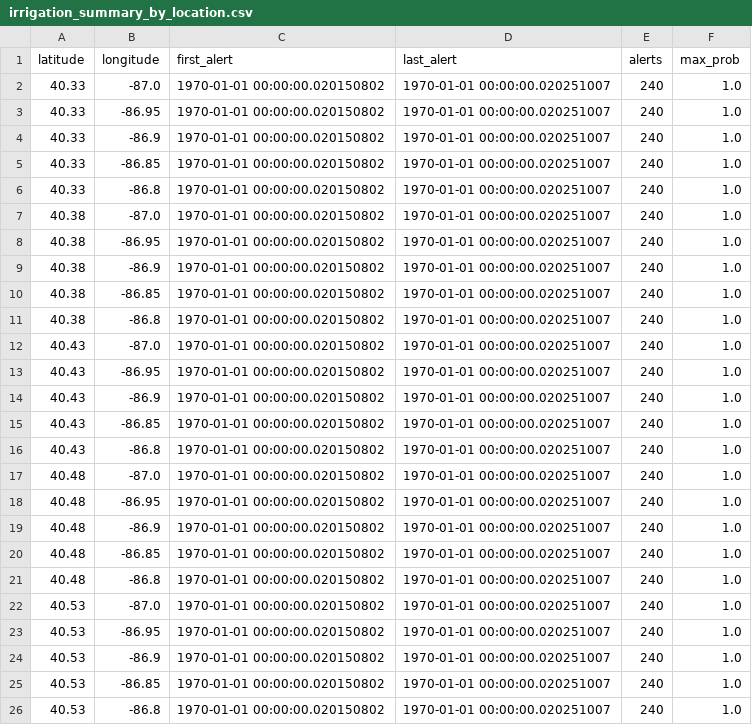
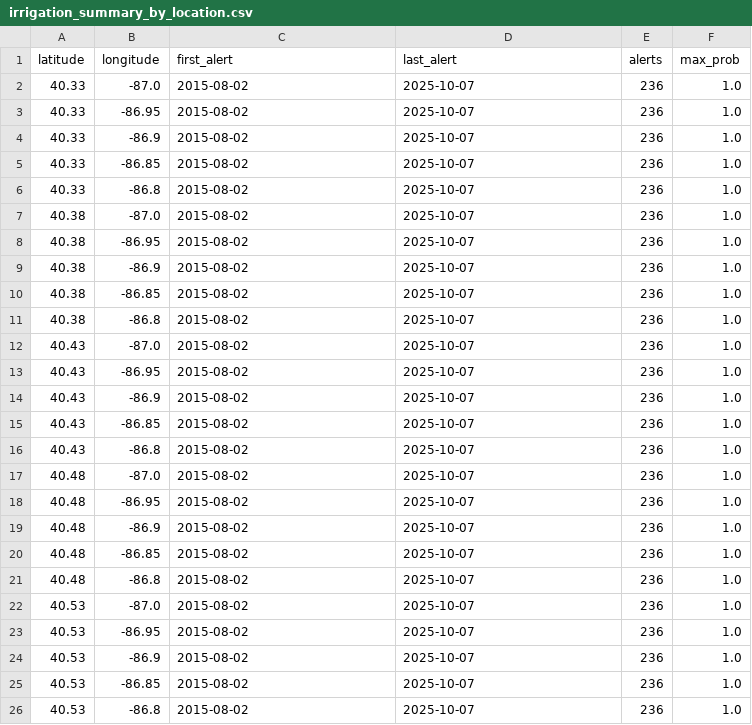
Before and after one commit to pkattamuri2007/Indiana-corn-ai, a CSV file: irrigation_summary_by_location.csv, drawn as a sheet.

```diff
--- a/irrigation_summary_by_location.csv
+++ b/irrigation_summary_by_location.csv
@@ -1,26 +1,26 @@
 latitude,longitude,first_alert,last_alert,alerts,max_prob
-40.33,-87.0,1970-01-01 00:00:00.020150802,1970-01-01 00:00:00.020251007,240,1.0
-40.33,-86.95,1970-01-01 00:00:00.020150802,1970-01-01 00:00:00.020251007,240,1.0
-40.33,-86.9,1970-01-01 00:00:00.020150802,1970-01-01 00:00:00.020251007,240,1.0
-40.33,-86.85,1970-01-01 00:00:00.020150802,1970-01-01 00:00:00.020251007,240,1.0
-40.33,-86.8,1970-01-01 00:00:00.020150802,1970-01-01 00:00:00.020251007,240,1.0
-40.38,-87.0,1970-01-01 00:00:00.020150802,1970-01-01 00:00:00.020251007,240,1.0
-40.38,-86.95,1970-01-01 00:00:00.020150802,1970-01-01 00:00:00.020251007,240,1.0
-40.38,-86.9,1970-01-01 00:00:00.020150802,1970-01-01 00:00:00.020251007,240,1.0
-40.38,-86.85,1970-01-01 00:00:00.020150802,1970-01-01 00:00:00.020251007,240,1.0
-40.38,-86.8,1970-01-01 00:00:00.020150802,1970-01-01 00:00:00.020251007,240,1.0
-40.43,-87.0,1970-01-01 00:00:00.020150802,1970-01-01 00:00:00.020251007,240,1.0
-40.43,-86.95,1970-01-01 00:00:00.020150802,1970-01-01 00:00:00.020251007,240,1.0
-40.43,-86.9,1970-01-01 00:00:00.020150802,1970-01-01 00:00:00.020251007,240,1.0
-40.43,-86.85,1970-01-01 00:00:00.020150802,1970-01-01 00:00:00.020251007,240,1.0
-40.43,-86.8,1970-01-01 00:00:00.020150802,1970-01-01 00:00:00.020251007,240,1.0
-40.48,-87.0,1970-01-01 00:00:00.020150802,1970-01-01 00:00:00.020251007,240,1.0
-40.48,-86.95,1970-01-01 00:00:00.020150802,1970-01-01 00:00:00.020251007,240,1.0
-40.48,-86.9,1970-01-01 00:00:00.020150802,1970-01-01 00:00:00.020251007,240,1.0
-40.48,-86.85,1970-01-01 00:00:00.020150802,1970-01-01 00:00:00.020251007,240,1.0
-40.48,-86.8,1970-01-01 00:00:00.020150802,1970-01-01 00:00:00.020251007,240,1.0
-40.53,-87.0,1970-01-01 00:00:00.020150802,1970-01-01 00:00:00.020251007,240,1.0
-40.53,-86.95,1970-01-01 00:00:00.020150802,1970-01-01 00:00:00.020251007,240,1.0
-40.53,-86.9,1970-01-01 00:00:00.020150802,1970-01-01 00:00:00.020251007,240,1.0
-40.53,-86.85,1970-01-01 00:00:00.020150802,1970-01-01 00:00:00.020251007,240,1.0
-40.53,-86.8,1970-01-01 00:00:00.020150802,1970-01-01 00:00:00.020251007,240,1.0
+40.33,-87.0,2015-08-02,2025-10-07,236,1.0
+40.33,-86.95,2015-08-02,2025-10-07,236,1.0
+40.33,-86.9,2015-08-02,2025-10-07,236,1.0
+40.33,-86.85,2015-08-02,2025-10-07,236,1.0
+40.33,-86.8,2015-08-02,2025-10-07,236,1.0
+40.38,-87.0,2015-08-02,2025-10-07,236,1.0
+40.38,-86.95,2015-08-02,2025-10-07,236,1.0
+40.38,-86.9,2015-08-02,2025-10-07,236,1.0
+40.38,-86.85,2015-08-02,2025-10-07,236,1.0
+40.38,-86.8,2015-08-02,2025-10-07,236,1.0
+40.43,-87.0,2015-08-02,2025-10-07,236,1.0
+40.43,-86.95,2015-08-02,2025-10-07,236,1.0
+40.43,-86.9,2015-08-02,2025-10-07,236,1.0
+40.43,-86.85,2015-08-02,2025-10-07,236,1.0
+40.43,-86.8,2015-08-02,2025-10-07,236,1.0
+40.48,-87.0,2015-08-02,2025-10-07,236,1.0
+40.48,-86.95,2015-08-02,2025-10-07,236,1.0
+40.48,-86.9,2015-08-02,2025-10-07,236,1.0
+40.48,-86.85,2015-08-02,2025-10-07,236,1.0
+40.48,-86.8,2015-08-02,2025-10-07,236,1.0
+40.53,-87.0,2015-08-02,2025-10-07,236,1.0
+40.53,-86.95,2015-08-02,2025-10-07,236,1.0
+40.53,-86.9,2015-08-02,2025-10-07,236,1.0
+40.53,-86.85,2015-08-02,2025-10-07,236,1.0
+40.53,-86.8,2015-08-02,2025-10-07,236,1.0
```
Also changed, not shown: planting_days_detailed.csv, planting_summary_by_location.csv, 13 other files.
